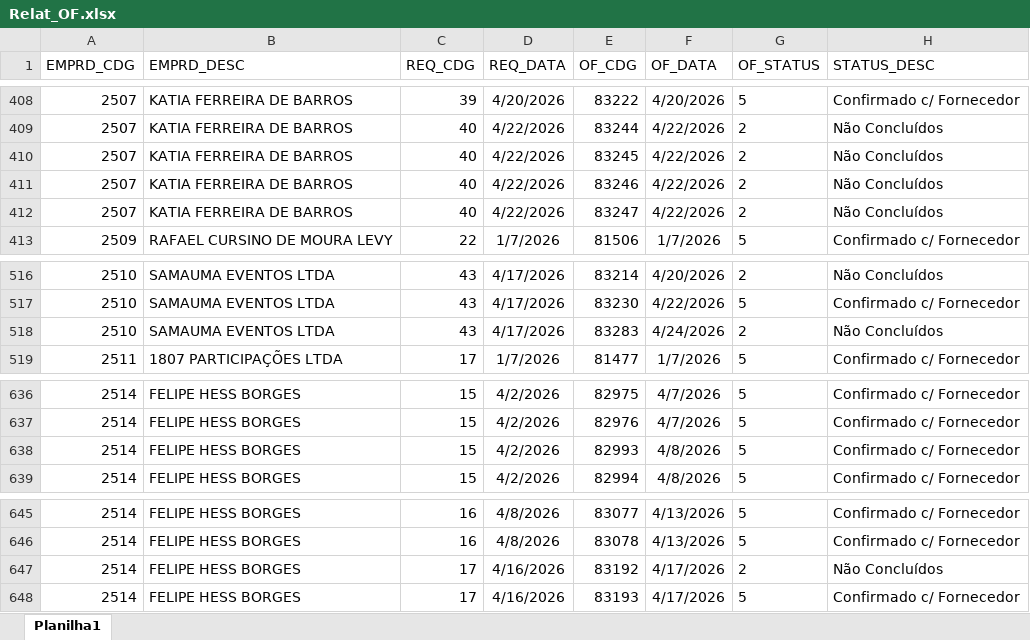
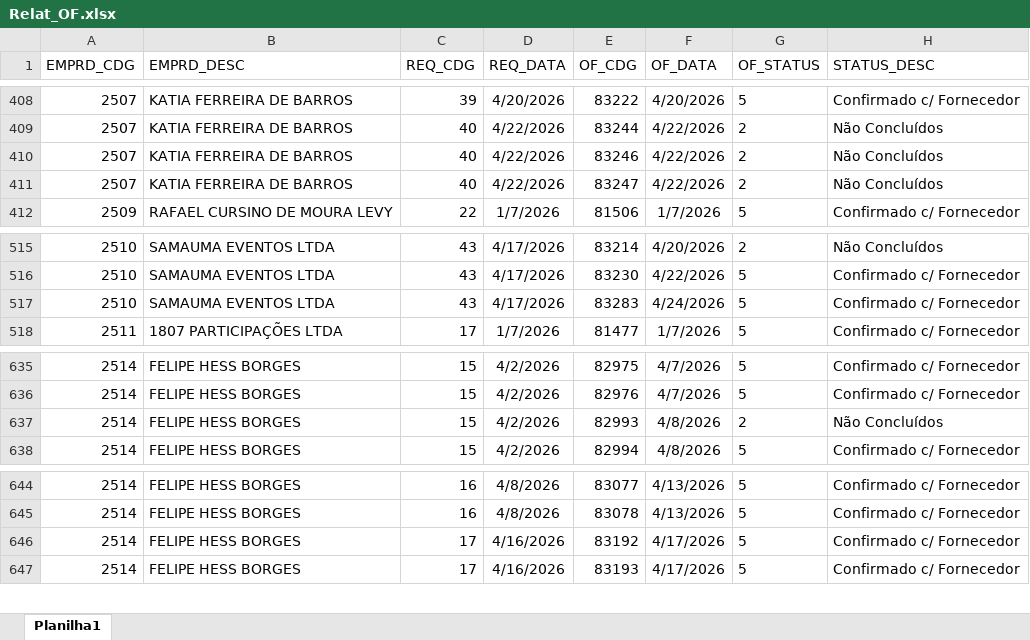
Before and after one commit to Mgiglio98/acompanhamento-requisicoes, an Excel workbook: Relat_OF.xlsx, sheet Planilha1, drawn as a sheet; only a part is shown, gaps mark what is left out; values as stored, in another font and other column widths than the file's, no borders; removed rows and columns are numbered as before the commit, all else as after; the diff names each change by its address in the sheet, - before the commit and + after, or states it on an @@ line.

```diff
--- a/Relat_OF.xlsx (sheet Planilha1)
+++ b/Relat_OF.xlsx (sheet Planilha1)
-row 410: 2507 | KATIA FERREIRA DE BARROS | 40 | 4/22/2026 | 83245 | 4/22/2026 | 2 | Não Concluídos
-G517 (OF_STATUS): 2
+G517 (OF_STATUS): 5
-H517 (STATUS_DESC): Não Concluídos
+H517 (STATUS_DESC): Confirmado c/ Fornecedor
-G637 (OF_STATUS): 5
+G637 (OF_STATUS): 2
-H637 (STATUS_DESC): Confirmado c/ Fornecedor
+H637 (STATUS_DESC): Não Concluídos
-G646 (OF_STATUS): 2
+G646 (OF_STATUS): 5
-H646 (STATUS_DESC): Não Concluídos
+H646 (STATUS_DESC): Confirmado c/ Fornecedor
```
Also changed, not shown: AcompReq.xlsx.
